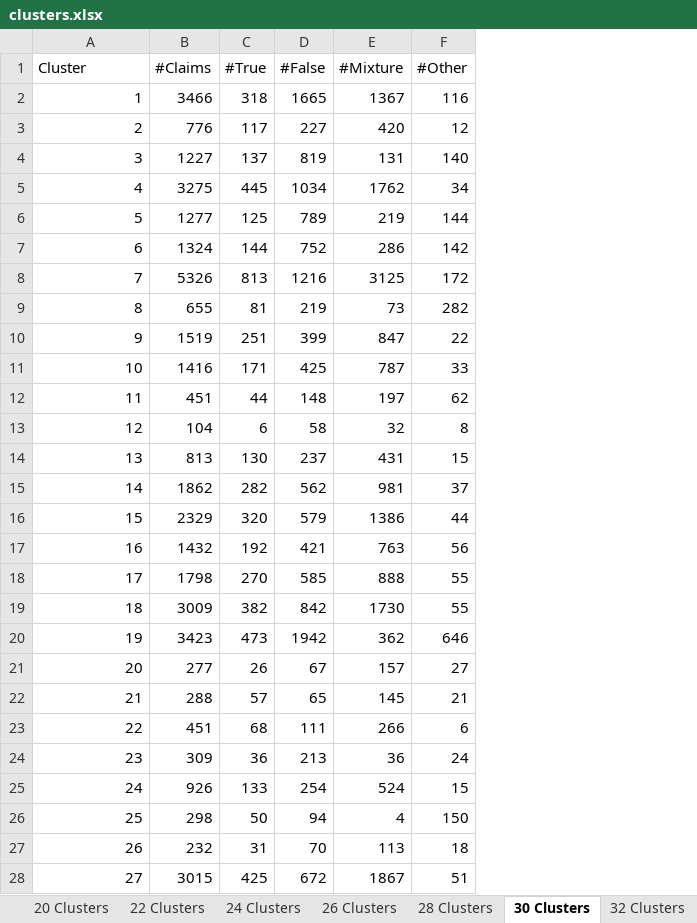
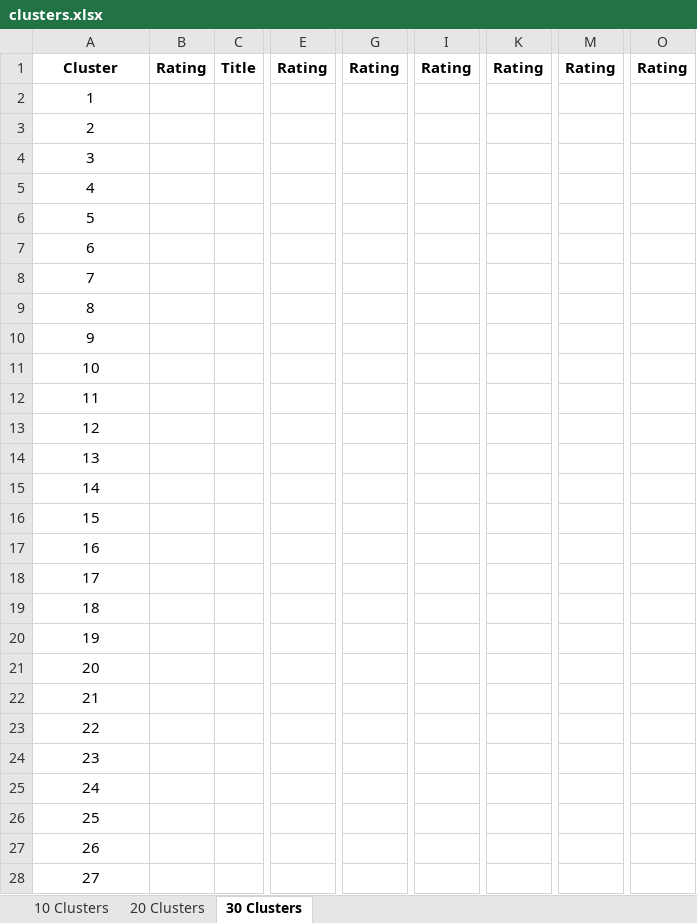
Before and after one commit to claimskg/topic-features, an Excel workbook: Data/clusters.xlsx, sheet 30 Clusters, drawn as a sheet; only a part is shown, gaps mark what is left out; values as stored, in another font and other column widths than the file's, no borders; removed rows and columns are numbered as before the commit, all else as after; the diff covers the shown part only; the diff names each change by its address in the sheet, - before the commit and + after, or states it on an @@ line.

```diff
--- a/Data/clusters.xlsx (sheet 30 Clusters)
+++ b/Data/clusters.xlsx (sheet 30 Clusters)
-sheet tab: 22 Clusters
-sheet tab: 24 Clusters
-sheet tab: 26 Clusters
-sheet tab: 28 Clusters
-sheet tab: 32 Clusters
+sheet tab: 10 Clusters
-column B, rows 1-28: #Claims | 3466 | 776 | 1227 | 3275 | 1277 | 1324 | 5326 | 655 | 1519 | 1416 | 451 | 104 | 813 | 1862 | 2329 | 1432 | 1798 | 3009 | 3423 | 277 | 288 | 451 | 309 | 926 | 298 | 232 | 3015
-column C, rows 1-28: #True | 318 | 117 | 137 | 445 | 125 | 144 | 813 | 81 | 251 | 171 | 44 | 6 | 130 | 282 | 320 | 192 | 270 | 382 | 473 | 26 | 57 | 68 | 36 | 133 | 50 | 31 | 425
-column D, rows 1-28: #False | 1665 | 227 | 819 | 1034 | 789 | 752 | 1216 | 219 | 399 | 425 | 148 | 58 | 237 | 562 | 579 | 421 | 585 | 842 | 1942 | 67 | 65 | 111 | 213 | 254 | 94 | 70 | 672
-column E, rows 1-28: #Mixture | 1367 | 420 | 131 | 1762 | 219 | 286 | 3125 | 73 | 847 | 787 | 197 | 32 | 431 | 981 | 1386 | 763 | 888 | 1730 | 362 | 157 | 145 | 266 | 36 | 524 | 4 | 113 | 1867
-column F, rows 1-28: #Other | 116 | 12 | 140 | 34 | 144 | 142 | 172 | 282 | 22 | 33 | 62 | 8 | 15 | 37 | 44 | 56 | 55 | 55 | 646 | 27 | 21 | 6 | 24 | 15 | 150 | 18 | 51
+column B, row 1: Rating
+column C, row 1: Title
+column E, row 1: Rating
+column G, row 1: Rating
+column I, row 1: Rating
+column K, row 1: Rating
+column M, row 1: Rating
+column O, row 1: Rating
@@ A1 bold: off → on, alignment: left → center @@
-A2:A28 alignment: right
+A2:A28 alignment: center
```
Also changed, not shown: 8 added columns, 14 edited cells and cell formats elsewhere in this sheet, sheet 20 Clusters, other sheet tabs, 9 other files.
